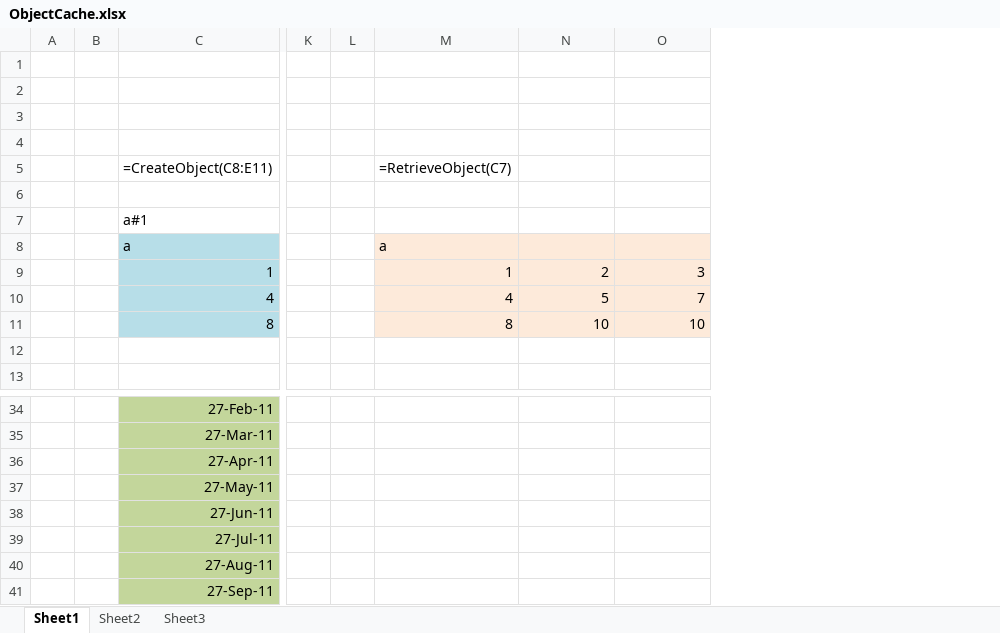
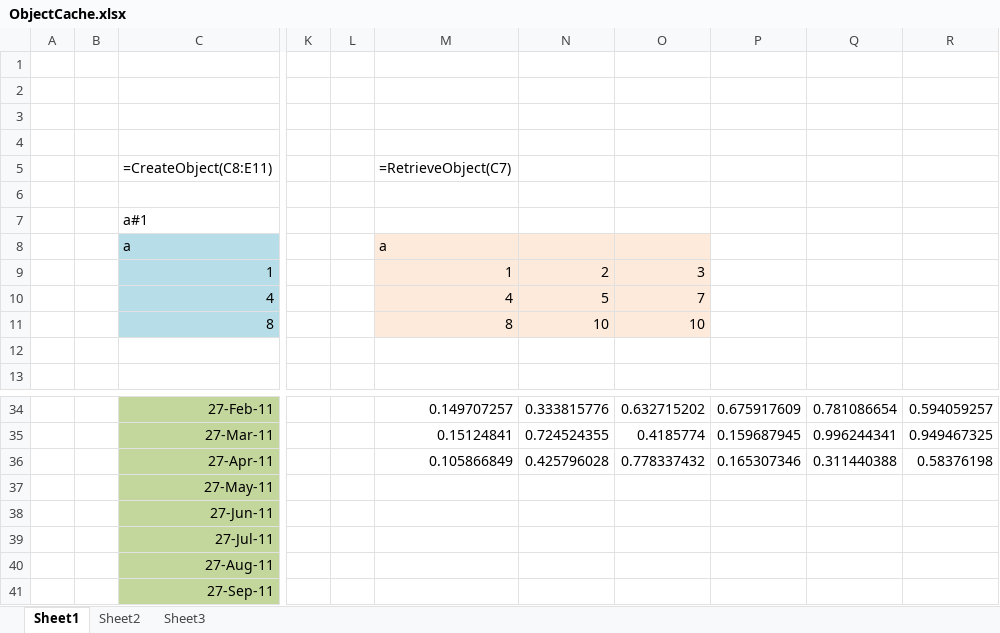
Before and after one commit to xlw/xlw-Examples, an Excel workbook: ObjectCacheDemo/ObjectCache.xlsx, sheet Sheet1, drawn as a sheet; only a part is shown, gaps mark what is left out; values as stored, in another font and other column widths than the file's, no borders; the diff covers the shown part only; the diff names each change by its address in the sheet, - before the commit and + after, or states it on an @@ line.

```diff
--- a/ObjectCacheDemo/ObjectCache.xlsx (sheet Sheet1)
+++ b/ObjectCacheDemo/ObjectCache.xlsx (sheet Sheet1)
+column P, rows 34-36: 0.675917609 | 0.159687945 | 0.165307346
+column Q, rows 34-36: 0.781086654 | 0.996244341 | 0.311440388
+column R, rows 34-36: 0.594059257 | 0.949467325 | 0.58376198
-M34: (empty)
+M34: 0.149707257
-N34: (empty)
+N34: 0.333815776
-O34: (empty)
+O34: 0.632715202
-M35: (empty)
+M35: 0.15124841
-N35: (empty)
+N35: 0.724524355
-O35: (empty)
+O35: 0.4185774
-M36: (empty)
+M36: 0.105866849
-N36: (empty)
+N36: 0.425796028
-O36: (empty)
+O36: 0.778337432
```
Also changed, not shown: 31 edited cells elsewhere in this sheet, 37 other files.
